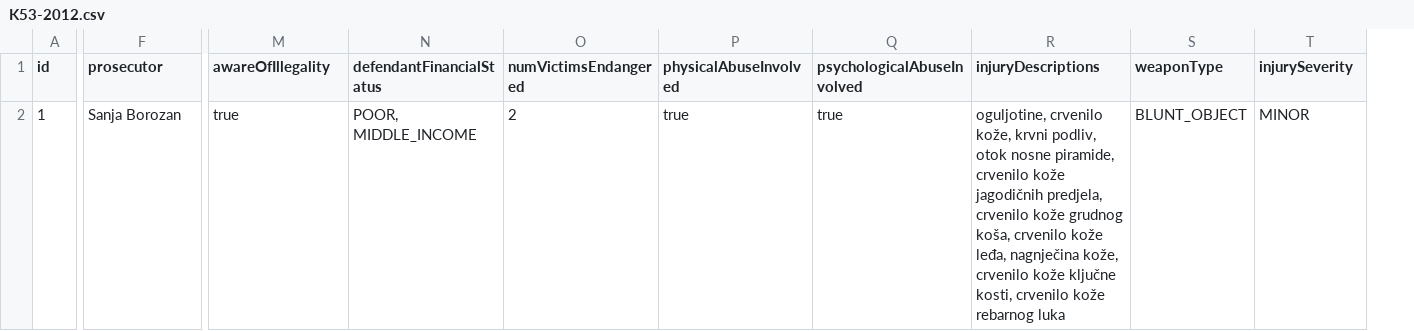
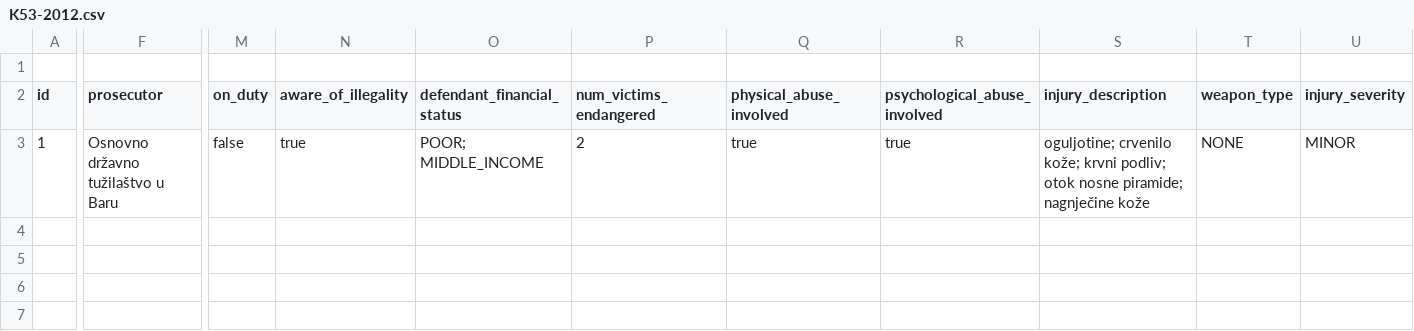
Before and after one commit to bmijanovic/judger, a CSV file: judgements/cache-metadata/K53-2012.csv, drawn as a sheet; only a part is shown, gaps mark what is left out; removed rows and columns are numbered as before the commit, all else as after; rows hold the shown columns only; the diff covers the shown part only; the diff names each change by its address in the sheet, - before the commit and + after, or states it on an @@ line.

```diff
--- a/judgements/cache-metadata/K53-2012.csv
+++ b/judgements/cache-metadata/K53-2012.csv
+column M (on_duty), row 3: false
-column N (defendantFinancialStatus), row 2: POOR, MIDDLE_INCOME
+column O (defendant_financial_status), row 3: POOR; MIDDLE_INCOME
-column R (injuryDescriptions), row 2: oguljotine, crvenilo kože, krvni podliv, otok nosne piramide, crvenilo kože jagodičnih predjela, crvenilo kože grudnog koša, crvenilo kože leđa, nagnječina kože, crvenilo kože ključne kosti, crvenilo kože rebarnog luka
-column S (weaponType), row 2: BLUNT_OBJECT
+column S (injury_description), row 3: oguljotine; crvenilo kože; krvni podliv; otok nosne piramide; nagnječine kože
+column T (weapon_type), row 3: NONE
+row 1: (empty)
-N2: awareOfIllegality
+N2: aware_of_illegality
-P2: numVictimsEndangered
+P2: num_victims_endangered
-Q2: physicalAbuseInvolved
+Q2: physical_abuse_involved
-R2: psychologicalAbuseInvolved
+R2: psychological_abuse_involved
-U2: injurySeverity
+U2: injury_severity
-F3 (prosecutor): Sanja Borozan
+F3 (prosecutor): Osnovno državno tužilaštvo u Baru
```
Also changed, not shown: 3 edited cells elsewhere in this file, backend/Judger-Server/data/db/metadata.csv, judgements/cache-metadata/K26-2022.csv, 15 other files.
